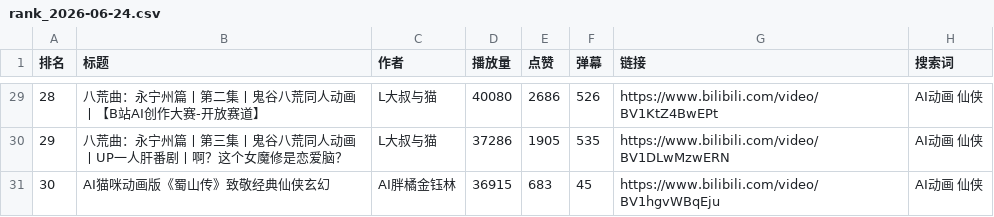
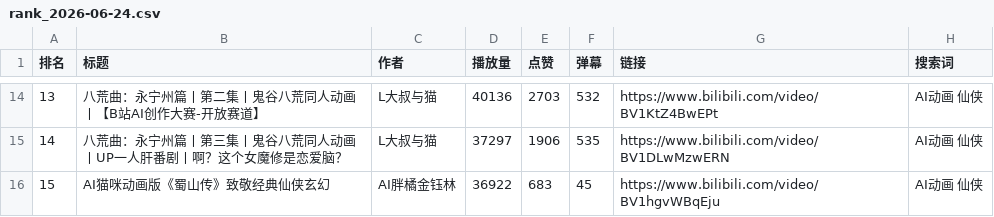
Before and after one commit to SisiSpirit/ai-comic-rank, a CSV file: data/rank_2026-06-24.csv, drawn as a sheet; only a part is shown, gaps mark what is left out; addresses are those after the commit; the diff covers the shown part only; the diff names each change by its address in the sheet, - before the commit and + after, or states it on an @@ line.

```diff
--- a/data/rank_2026-06-24.csv
+++ b/data/rank_2026-06-24.csv
@@ column A (排名) renumbered from row 2 down @@
-D14 (播放量): 40080
+D14 (播放量): 40136
-E14 (点赞): 2686
+E14 (点赞): 2703
-F14 (弹幕): 526
+F14 (弹幕): 532
-D15 (播放量): 37286
+D15 (播放量): 37297
-E15 (点赞): 1905
+E15 (点赞): 1906
-D16 (播放量): 36915
+D16 (播放量): 36922
```
Also changed, not shown: 15 removed rows and 12 edited cells elsewhere in this file, 1 other file.
